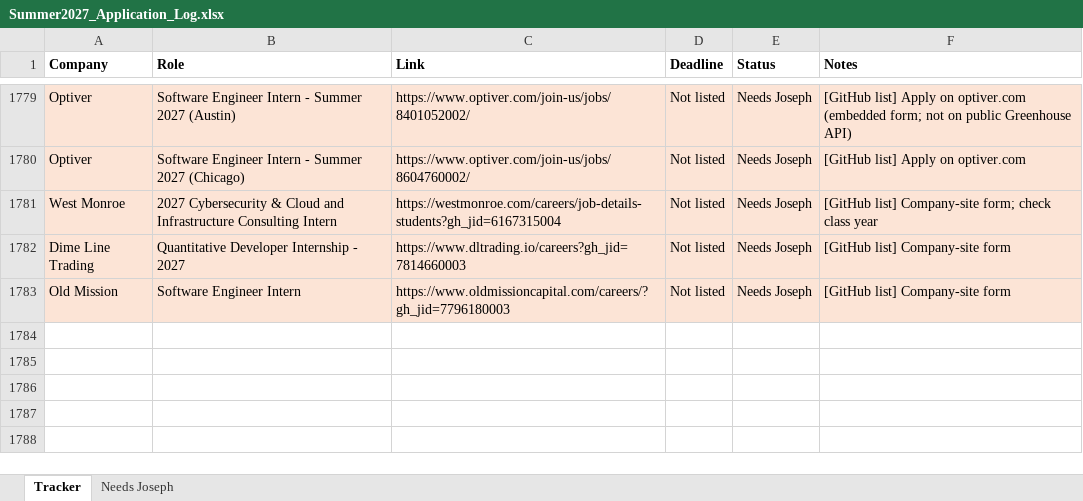
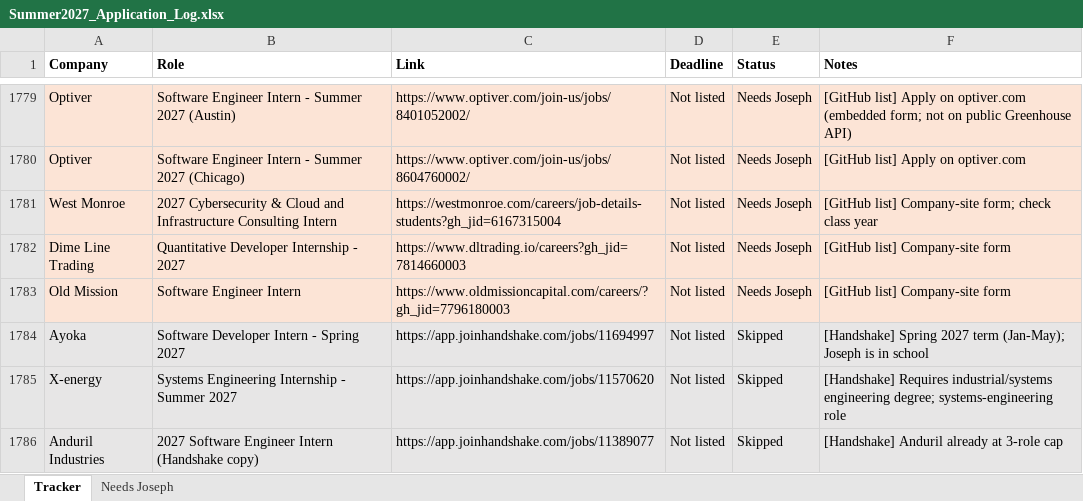
Before and after one commit to josephlongbui-stack/Claude, an Excel workbook: status/Summer2027_Application_Log.xlsx, sheet Tracker, drawn as a sheet; only a part is shown, gaps mark what is left out; values as stored, in another font and other column widths than the file's, no borders; the diff names each change by its address in the sheet, - before the commit and + after, or states it on an @@ line.

```diff
--- a/status/Summer2027_Application_Log.xlsx (sheet Tracker)
+++ b/status/Summer2027_Application_Log.xlsx (sheet Tracker)
+row 1784: Ayoka | Software Developer Intern - Spring 2027 | https://app.joinhandshake.com/jobs/11694997 | Not listed | Skipped | [Handshake] Spring 2027 term (Jan-May); Joseph is in school
+row 1785: X-energy | Systems Engineering Internship - Summer 2027 | https://app.joinhandshake.com/jobs/11570620 | Not listed | Skipped | [Handshake] Requires industrial/systems engineering degree; systems-engineering role
+row 1786: Anduril Industries | 2027 Software Engineer Intern (Handshake copy) | https://app.joinhandshake.com/jobs/11389077 | Not listed | Skipped | [Handshake] Anduril already at 3-role cap
```
Also changed, not shown: 2 other files.
